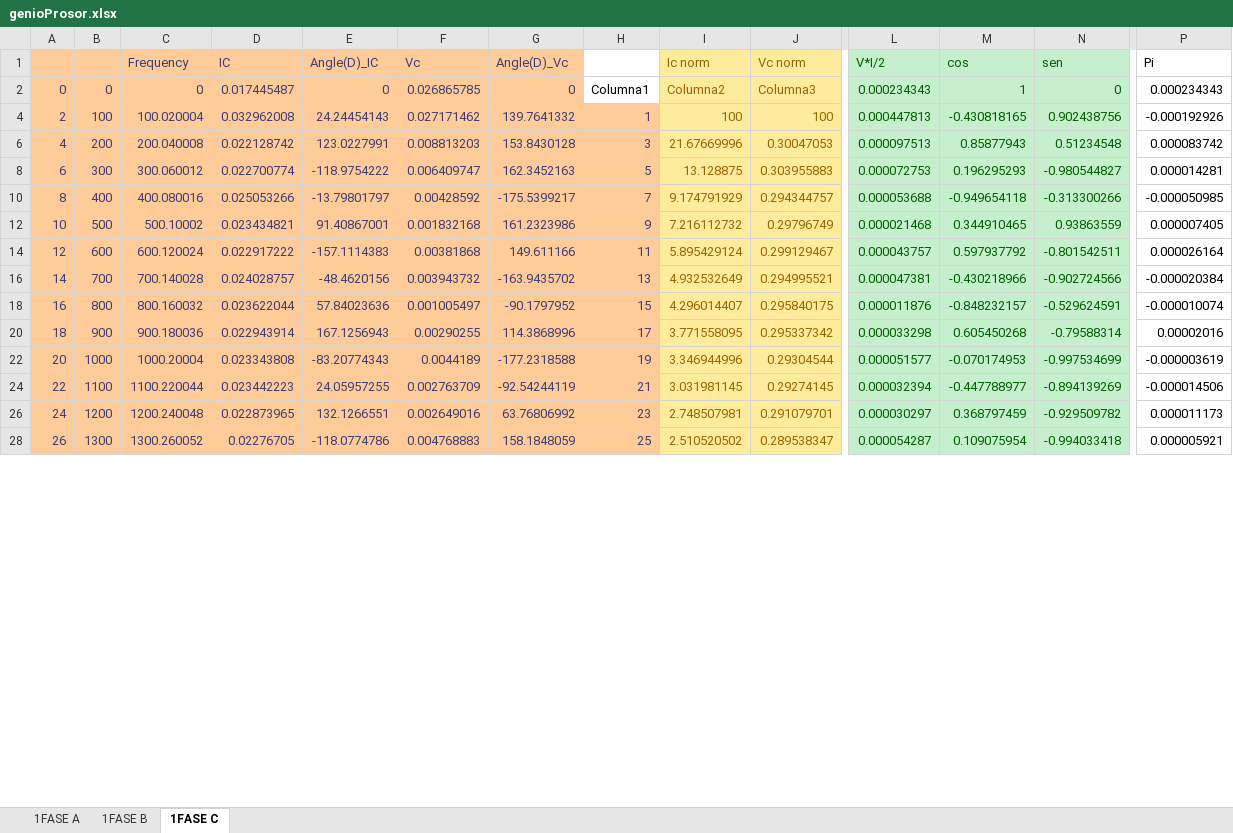
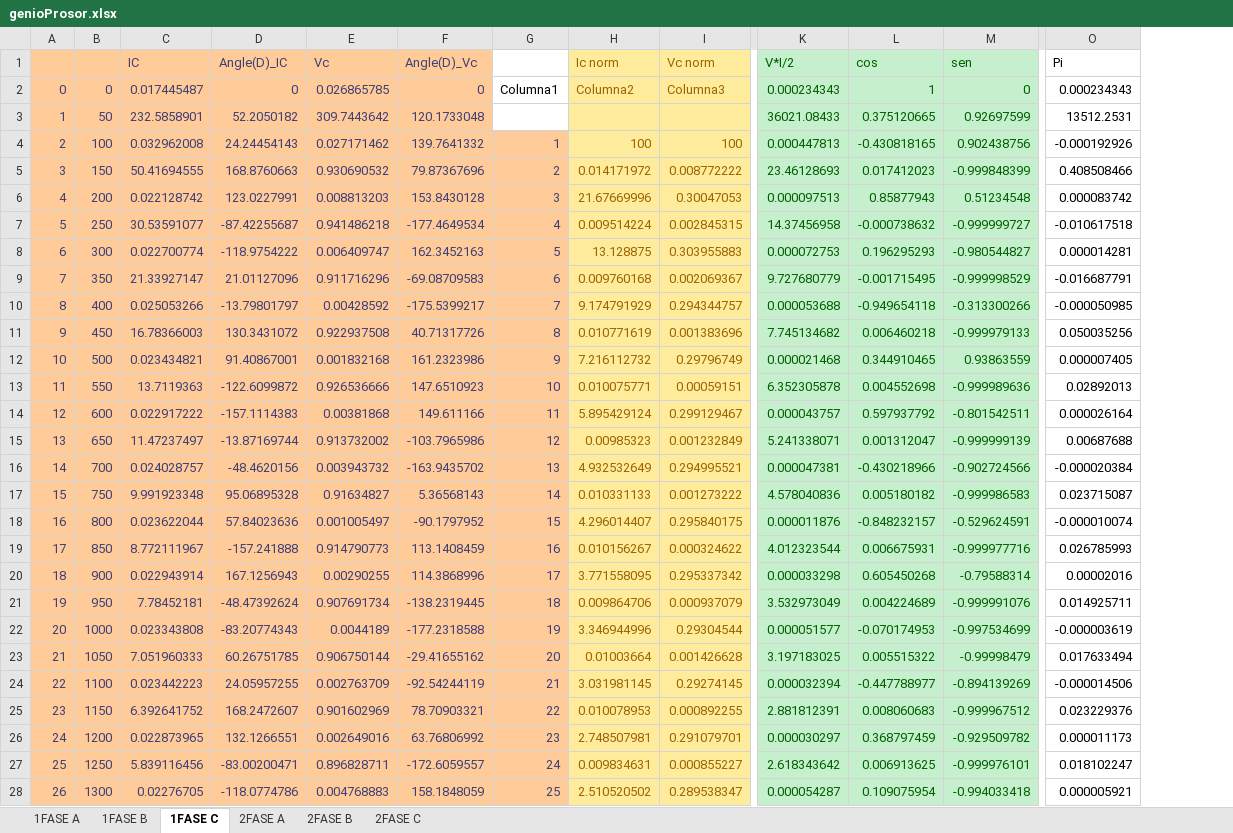
Before and after one commit to cisternashdiego/Armonicos, an Excel workbook: T1/genioProsor.xlsx, sheet 1FASE C, drawn as a sheet; only a part is shown, gaps mark what is left out; values as stored, in another font and other column widths than the file's, no borders; table styles not drawn; removed rows and columns are numbered as before the commit, all else as after; rows hold the shown columns only; the diff covers the shown part only; the diff names each change by its address in the sheet, - before the commit and + after, or states it on an @@ line.

```diff
--- a/T1/genioProsor.xlsx (sheet 1FASE C)
+++ b/T1/genioProsor.xlsx (sheet 1FASE C)
+sheet tab: 2FASE A
+sheet tab: 2FASE B
+sheet tab: 2FASE C
-column C (Frequency), rows 2-28: 0 | 100.020004 | 200.040008 | 300.060012 | 400.080016 | 500.10002 | 600.120024 | 700.140028 | 800.160032 | 900.180036 | 1000.20004 | 1100.220044 | 1200.240048 | 1300.260052
+row 3: 1 | 50 | 232.5858901 | 52.2050182 | 309.7443642 | 120.1733048 |  |  |  | 36021.08433 | 0.375120665 | 0.92697599 | 13512.2531
+row 5: 3 | 150 | 50.41694555 | 168.8760663 | 0.930690532 | 79.87367696 | 2 | 0.014171972 | 0.008772222 | 23.46128693 | 0.017412023 | -0.999848399 | 0.408508466
+row 7: 5 | 250 | 30.53591077 | -87.42255687 | 0.941486218 | -177.4649534 | 4 | 0.009514224 | 0.002845315 | 14.37456958 | -0.000738632 | -0.999999727 | -0.010617518
+row 9: 7 | 350 | 21.33927147 | 21.01127096 | 0.911716296 | -69.08709583 | 6 | 0.009760168 | 0.002069367 | 9.727680779 | -0.001715495 | -0.999998529 | -0.016687791
+row 11: 9 | 450 | 16.78366003 | 130.3431072 | 0.922937508 | 40.71317726 | 8 | 0.010771619 | 0.001383696 | 7.745134682 | 0.006460218 | -0.999979133 | 0.050035256
+row 13: 11 | 550 | 13.7119363 | -122.6099872 | 0.926536666 | 147.6510923 | 10 | 0.010075771 | 0.00059151 | 6.352305878 | 0.004552698 | -0.999989636 | 0.02892013
+row 15: 13 | 650 | 11.47237497 | -13.87169744 | 0.913732002 | -103.7965986 | 12 | 0.00985323 | 0.001232849 | 5.241338071 | 0.001312047 | -0.999999139 | 0.00687688
+row 17: 15 | 750 | 9.991923348 | 95.06895328 | 0.91634827 | 5.36568143 | 14 | 0.010331133 | 0.001273222 | 4.578040836 | 0.005180182 | -0.999986583 | 0.023715087
+row 19: 17 | 850 | 8.772111967 | -157.241888 | 0.914790773 | 113.1408459 | 16 | 0.010156267 | 0.000324622 | 4.012323544 | 0.006675931 | -0.999977716 | 0.026785993
+row 21: 19 | 950 | 7.78452181 | -48.47392624 | 0.907691734 | -138.2319445 | 18 | 0.009864706 | 0.000937079 | 3.532973049 | 0.004224689 | -0.999991076 | 0.014925711
+row 23: 21 | 1050 | 7.051960333 | 60.26751785 | 0.906750144 | -29.41655162 | 20 | 0.01003664 | 0.001426628 | 3.197183025 | 0.005515322 | -0.99998479 | 0.017633494
+row 25: 23 | 1150 | 6.392641752 | 168.2472607 | 0.901602969 | 78.70903321 | 22 | 0.010078953 | 0.000892255 | 2.881812391 | 0.008060683 | -0.999967512 | 0.023229376
+row 27: 25 | 1250 | 5.839116456 | -83.00200471 | 0.896828711 | -172.6059557 | 24 | 0.009834631 | 0.000855227 | 2.618343642 | 0.006913625 | -0.999976101 | 0.018102247
```
Also changed, not shown: 12 added rows and 1 hidden or unhidden row elsewhere in this sheet, sheet 1FASE B, sheet 1FASE A, formulas that keep their value, hidden cells, 14 other files.
